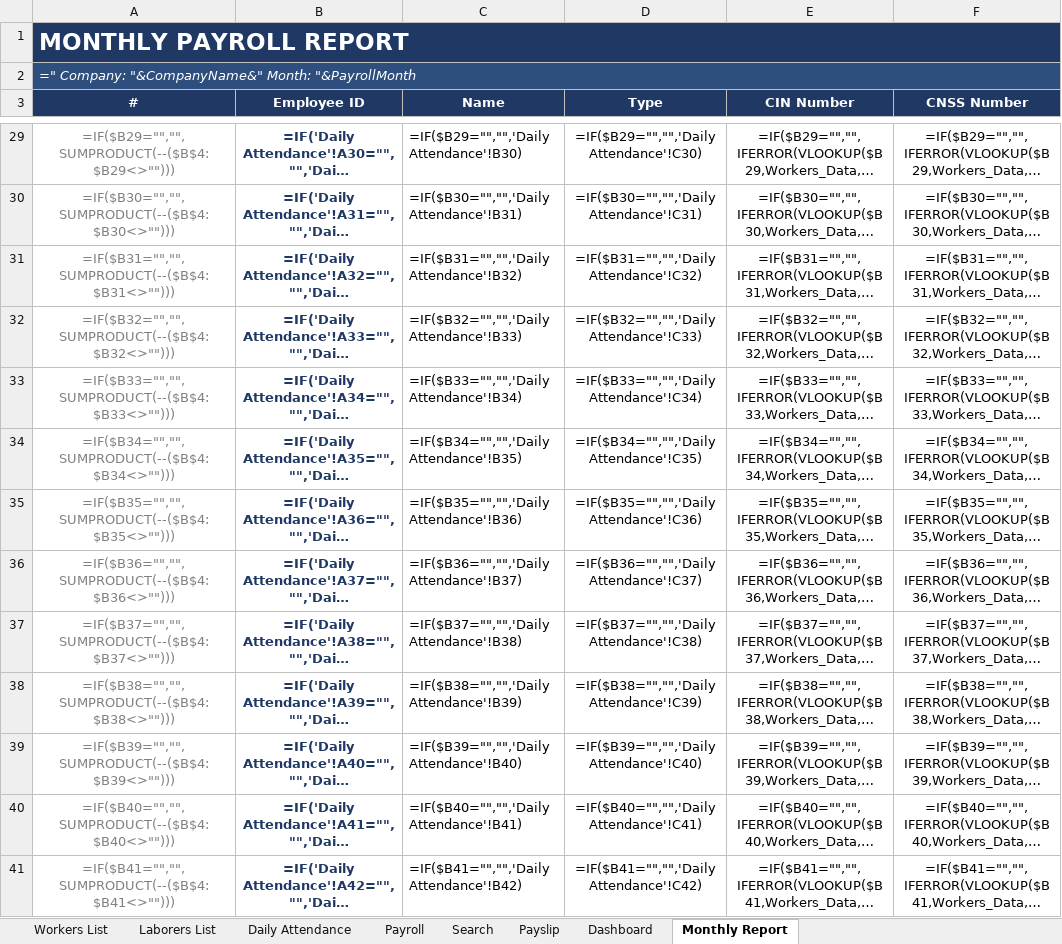
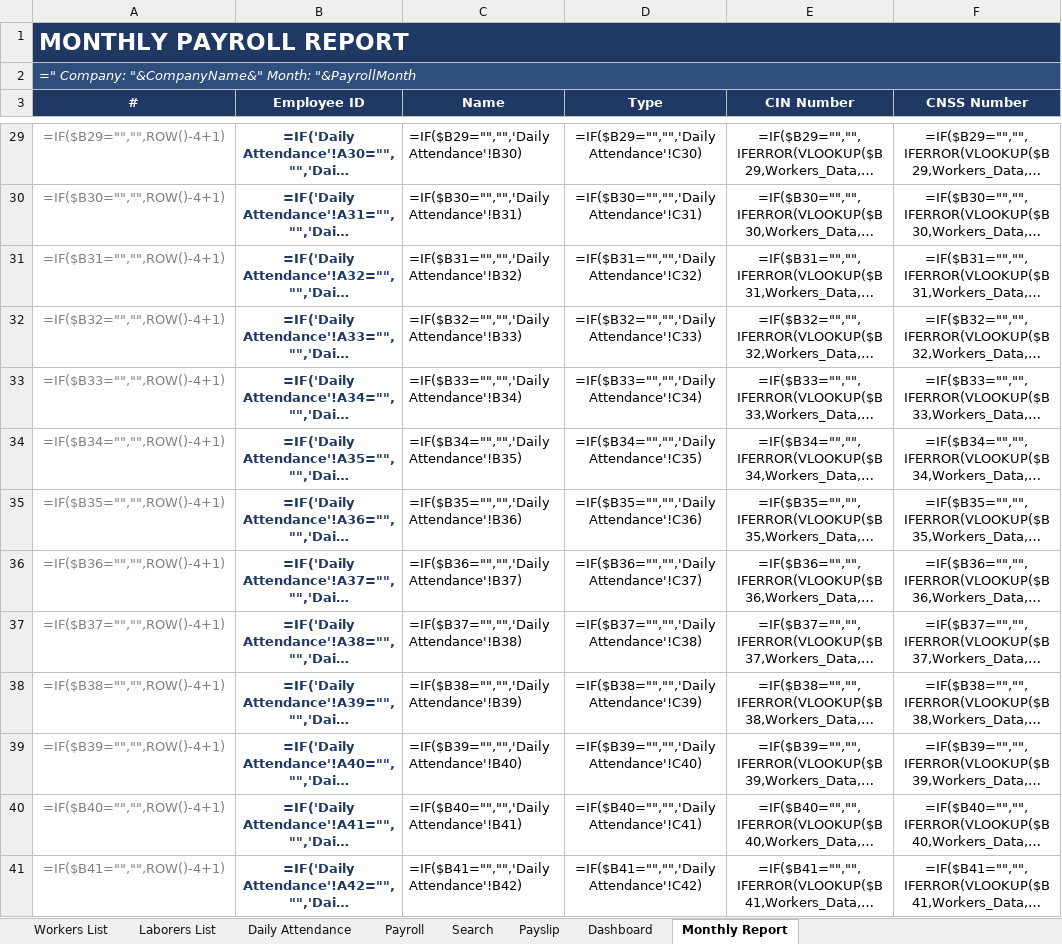
Before and after one commit to ayoubdexx/claud, an Excel workbook: Payroll_Management_System.xlsx, sheet Monthly Report, drawn as a sheet; only a part is shown, gaps mark what is left out; long unchanged cells end in …; values as stored, in another font and other column widths than the file's, no borders; formulas without a stored value are shown as written; conditional formats not drawn; the diff covers the shown part only; the diff names each change by its address in the sheet, - before the commit and + after, or states it on an @@ line.

Commit message:
Make Monthly Report row-number formula engine-agnostic
Replace the SUMPRODUCT(--(range<>"")) sequence counter with a simpler
ROW()-based form that is equivalent given contiguous employee IDs and
evaluates correctly in every spreadsheet engine.

Co-authored-by: ayoubdexx <220752352+ayoubdexx@users.noreply.github.com>

```diff
--- a/Payroll_Management_System.xlsx (sheet Monthly Report)
+++ b/Payroll_Management_System.xlsx (sheet Monthly Report)
-A29 (#): =IF($B29="","",SUMPRODUCT(--($B$4:$B29<>"")))
+A29 (#): =IF($B29="","",ROW()-4+1)
-A30 (#): =IF($B30="","",SUMPRODUCT(--($B$4:$B30<>"")))
+A30 (#): =IF($B30="","",ROW()-4+1)
-A31 (#): =IF($B31="","",SUMPRODUCT(--($B$4:$B31<>"")))
+A31 (#): =IF($B31="","",ROW()-4+1)
-A32 (#): =IF($B32="","",SUMPRODUCT(--($B$4:$B32<>"")))
+A32 (#): =IF($B32="","",ROW()-4+1)
-A33 (#): =IF($B33="","",SUMPRODUCT(--($B$4:$B33<>"")))
+A33 (#): =IF($B33="","",ROW()-4+1)
-A34 (#): =IF($B34="","",SUMPRODUCT(--($B$4:$B34<>"")))
+A34 (#): =IF($B34="","",ROW()-4+1)
-A35 (#): =IF($B35="","",SUMPRODUCT(--($B$4:$B35<>"")))
+A35 (#): =IF($B35="","",ROW()-4+1)
-A36 (#): =IF($B36="","",SUMPRODUCT(--($B$4:$B36<>"")))
+A36 (#): =IF($B36="","",ROW()-4+1)
-A37 (#): =IF($B37="","",SUMPRODUCT(--($B$4:$B37<>"")))
+A37 (#): =IF($B37="","",ROW()-4+1)
-A38 (#): =IF($B38="","",SUMPRODUCT(--($B$4:$B38<>"")))
+A38 (#): =IF($B38="","",ROW()-4+1)
-A39 (#): =IF($B39="","",SUMPRODUCT(--($B$4:$B39<>"")))
+A39 (#): =IF($B39="","",ROW()-4+1)
-A40 (#): =IF($B40="","",SUMPRODUCT(--($B$4:$B40<>"")))
+A40 (#): =IF($B40="","",ROW()-4+1)
-A41 (#): =IF($B41="","",SUMPRODUCT(--($B$4:$B41<>"")))
+A41 (#): =IF($B41="","",ROW()-4+1)
```
Also changed, not shown: 147 edited cells elsewhere in this sheet, 1 other file.
